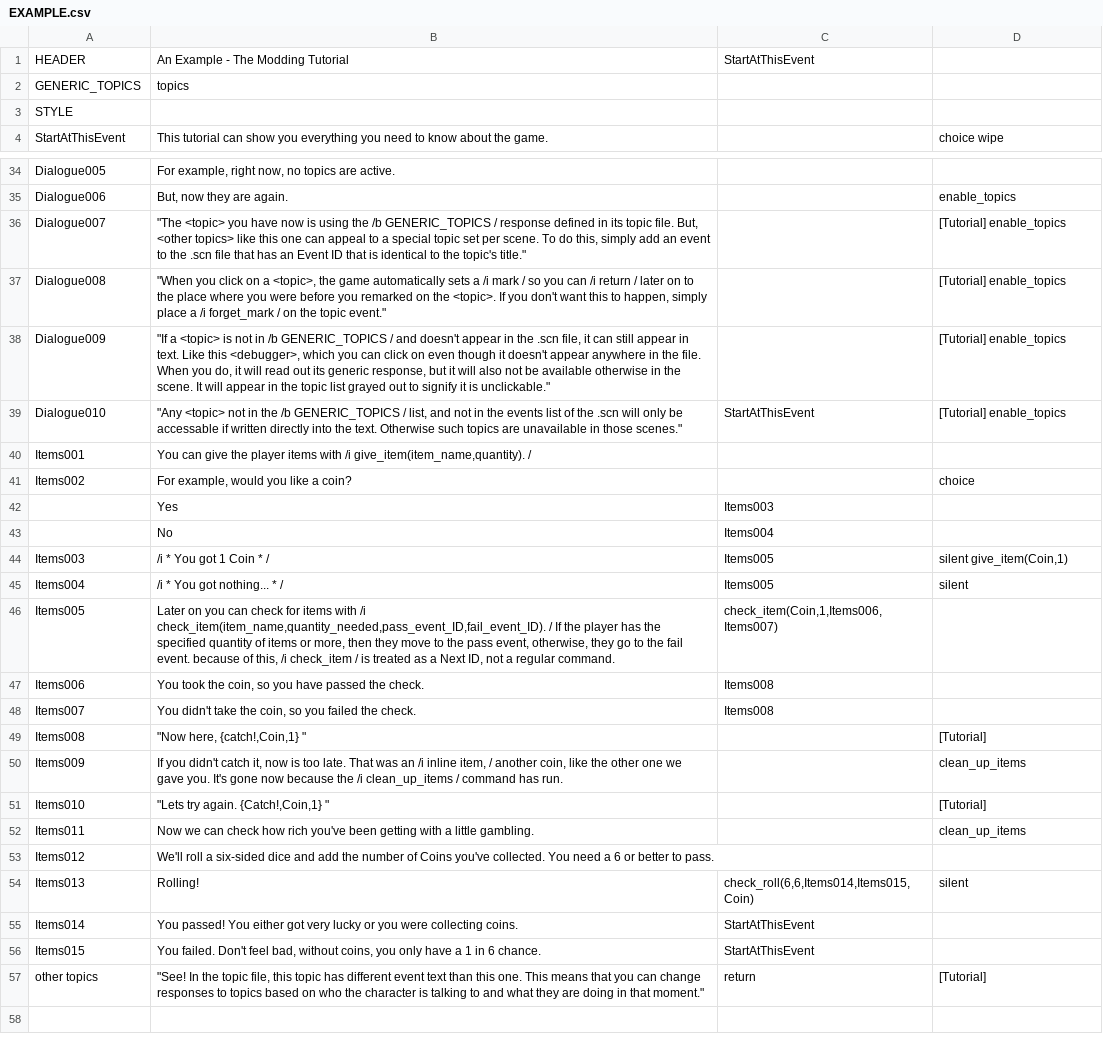
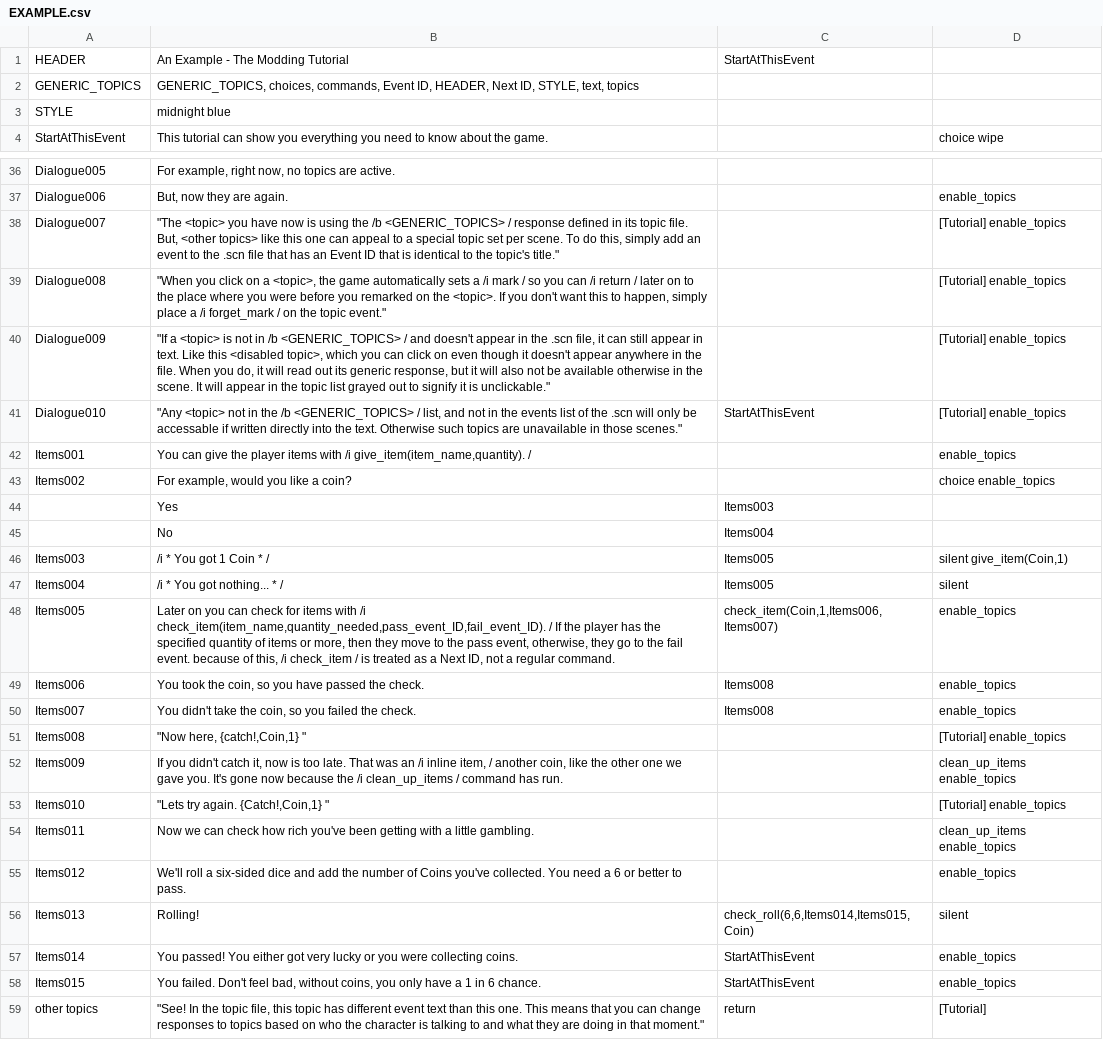
Before and after one commit to DreamerAwake/TextBoxGame, a CSV file: scenes/EXAMPLE.csv, drawn as a sheet; only a part is shown, gaps mark what is left out; addresses are those after the commit; the diff covers the shown part only; the diff names each change by its address in the sheet, - before the commit and + after, or states it on an @@ line.

```diff
--- a/scenes/EXAMPLE.csv
+++ b/scenes/EXAMPLE.csv
-B2: topics
+B2: GENERIC_TOPICS, choices, commands, Event ID, HEADER, Next ID, STYLE, text, topics
-B3: (empty)
+B3: midnight blue
-B38: …the /b GENERIC_TOPICS / response…
+B38: …the /b <GENERIC_TOPICS> / response…
-B40: …in /b GENERIC_TOPICS / and doesn't appear in the .scn file, it can still appear in text. Like this <debugger>, which you…
+B40: …in /b <GENERIC_TOPICS> / and doesn't appear in the .scn file, it can still appear in text. Like this <disabled topic>, which you…
-B41: …the /b GENERIC_TOPICS / list,…
+B41: …the /b <GENERIC_TOPICS> / list,…
-D42: (empty)
+D42: enable_topics
-D43: choice
+D43: choice enable_topics
-D48:D50: (empty)
+D48:D50: enable_topics
-D51: [Tutorial]
+D51: [Tutorial] enable_topics
-D52: clean_up_items
+D52: clean_up_items enable_topics
-D53: [Tutorial]
+D53: [Tutorial] enable_topics
-D54: clean_up_items
+D54: clean_up_items enable_topics
-D55: (empty)
+D55: enable_topics
-D57:D58: (empty)
+D57:D58: enable_topics
```
Also changed, not shown: 2 added rows and 29 edited cells elsewhere in this file, scenes/styles.csv, scenes/topics.csv, 5 other files.
